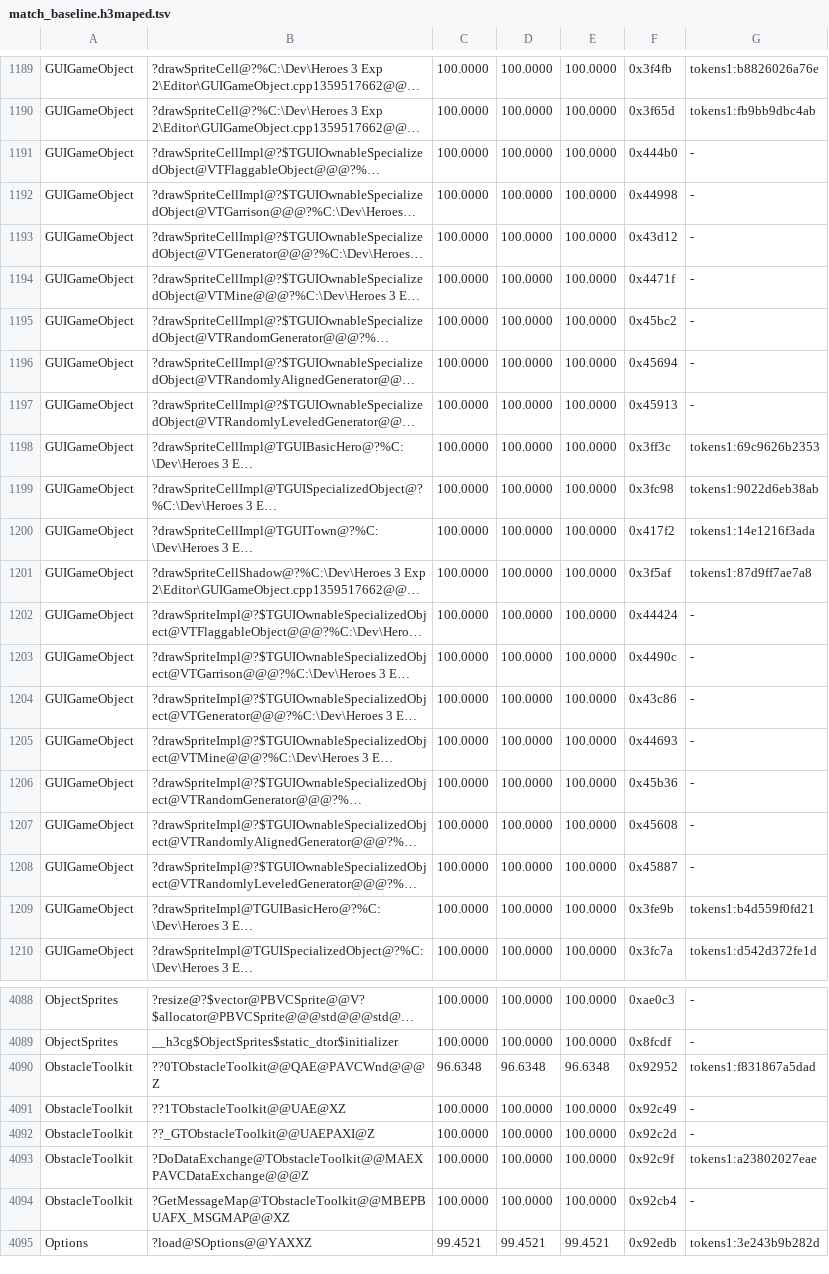
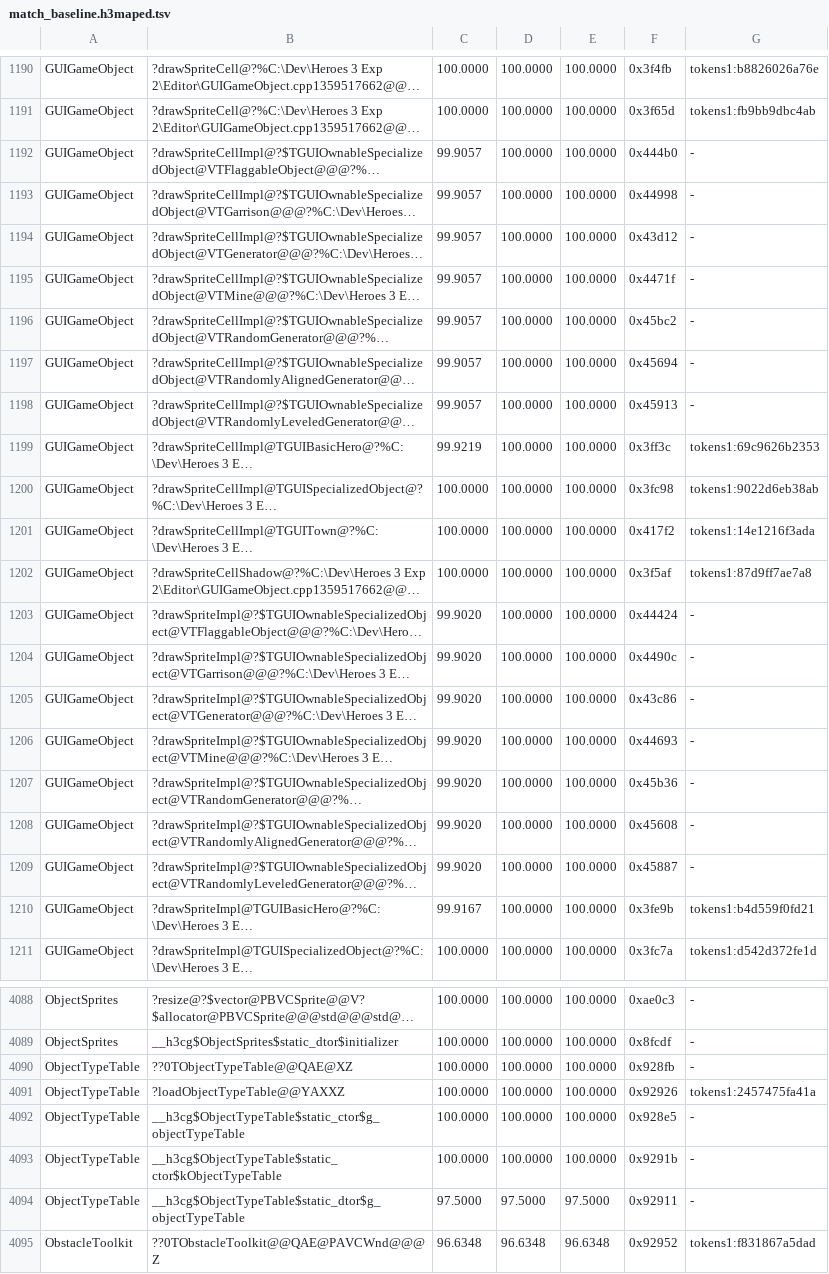
Before and after one commit to philipmendocino/homm3-decomp, a TSV file: config/match_baseline.h3maped.tsv, drawn as a sheet; only a part is shown, gaps mark what is left out; the shorter side is filled out with more unchanged rows; long unchanged cells end in …; addresses are those after the commit; the diff covers the shown part only; the diff names each change by its address in the sheet, - before the commit and + after, or states it on an @@ line.

Commit message:
Recover map-editor startup tables and match creature-stack reads
Restore the random-creature name loader, persistent object palette table and release logging hook from their native callers, storage and cleanup paths. Source-owned initializer and folded-cleanup identities close MapEditor::InitInstance and ArtifactsDlg::getListedSlots.

Match TCreatureStack::read from 92.75% to 100% through the returned quantity lifetime, the existing stack constructor and the old-format low-byte sentinel test. Share the unchanged readValue body between both editor stream headers.

Validation: reproduced source-family controls and normal targeted builds; a complete fresh map-editor report under the pinned build shell. Banked map MAX is 95.96%, with 5,630/6,742 exact (+8). Campaign Army remains 6/6 exact and GameMapHeader retains its MAX. No source-owned MAX drops.

Unchanged-source CUR shifts in GUIGameObject, GameMap, Generator, Hero, MapDoc, MapView, ObjectPaletteWnd and ObjectSpecializations retain MAX/HIST. MainFrame's final width-add register difference and the object-table destructor's folded call identity remain explicit residuals.

```diff
--- a/config/match_baseline.h3maped.tsv
+++ b/config/match_baseline.h3maped.tsv
-C1192:C1198: 100.0000
+C1192:C1198: 99.9057
-C1199: 100.0000
+C1199: 99.9219
-C1203:C1209: 100.0000
+C1203:C1209: 99.9020
-C1210: 100.0000
+C1210: 99.9167
+row 4090: ObjectTypeTable | ??0TObjectTypeTable@@QAE@XZ | 100.0000 | 100.0000 | 100.0000 | 0x928fb | -
+row 4091: ObjectTypeTable | ?loadObjectTypeTable@@YAXXZ | 100.0000 | 100.0000 | 100.0000 | 0x92926 | tokens1:2457475fa41a
+row 4092: ObjectTypeTable | __h3cg$ObjectTypeTable$static_ctor$g_objectTypeTable | 100.0000 | 100.0000 | 100.0000 | 0x928e5 | -
+row 4093: ObjectTypeTable | __h3cg$ObjectTypeTable$static_ctor$kObjectTypeTable | 100.0000 | 100.0000 | 100.0000 | 0x9291b | -
+row 4094: ObjectTypeTable | __h3cg$ObjectTypeTable$static_dtor$g_objectTypeTable | 97.5000 | 97.5000 | 97.5000 | 0x92911 | -
```
Also changed, not shown: 4 added rows, 1 removed row and 48 edited cells elsewhere in this file, config/retail/h3maped/placements.tsv, 12 other files.
